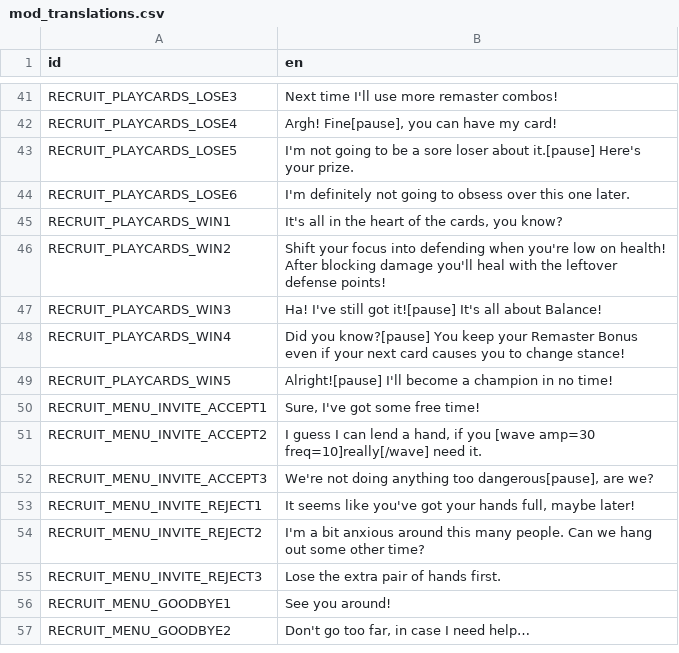
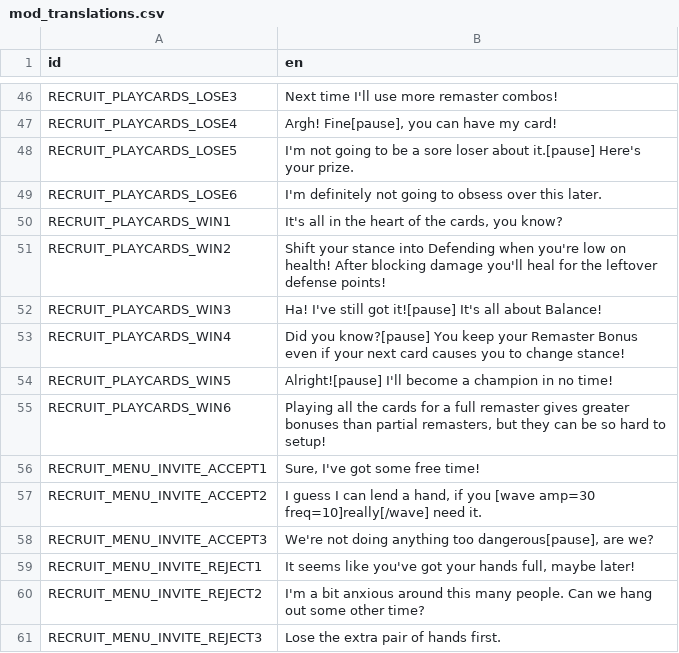
Before and after one commit to ninaforce13/LivingWorld, a CSV file: translations/mod_translations.csv, drawn as a sheet; only a part is shown, gaps mark what is left out; the shorter side is filled out with more unchanged rows; the diff covers the shown part only.

```diff
--- a/translations/mod_translations.csv
+++ b/translations/mod_translations.csv
@@ -43,5 +48,5 @@ RECRUIT_PLAYCARDS_LOSE4,"Argh! Fine[pause], you can have my card!"
 RECRUIT_PLAYCARDS_LOSE5,I'm not going to be a sore loser about it.[pause] Here's your prize.
-RECRUIT_PLAYCARDS_LOSE6,I'm definitely not going to obsess over this one later.
+RECRUIT_PLAYCARDS_LOSE6,I'm definitely not going to obsess over this later.
 RECRUIT_PLAYCARDS_WIN1,"It's all in the heart of the cards, you know?"
-RECRUIT_PLAYCARDS_WIN2,Shift your focus into defending when you're low on health! After blocking damage you'll heal with the leftover defense points!
+RECRUIT_PLAYCARDS_WIN2,Shift your stance into Defending when you're low on health! After blocking damage you'll heal for the leftover defense points!
 RECRUIT_PLAYCARDS_WIN3,Ha! I've still got it![pause] It's all about Balance!
@@ -49,2 +54,3 @@ RECRUIT_PLAYCARDS_WIN4,Did you know?[pause] You keep your Remaster Bonus even if
 RECRUIT_PLAYCARDS_WIN5,Alright![pause] I'll become a champion in no time!
+RECRUIT_PLAYCARDS_WIN6,"Playing all the cards for a full remaster gives greater bonuses than partial remasters, but they can be so hard to setup!"
 RECRUIT_MENU_INVITE_ACCEPT1,"Sure, I've got some free time!"
```
Also changed, not shown: 18 added rows and 1 edited cell elsewhere in this file, 19 other files.
